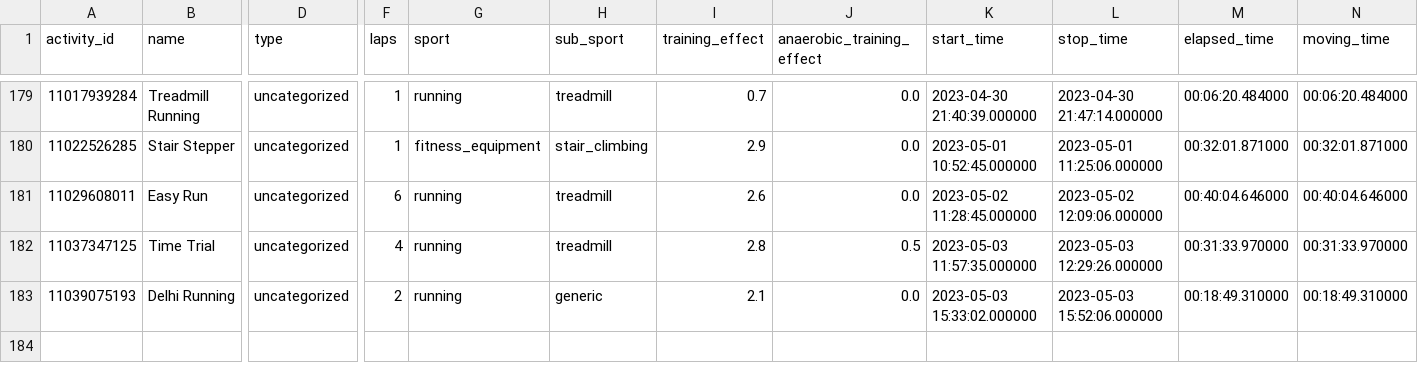
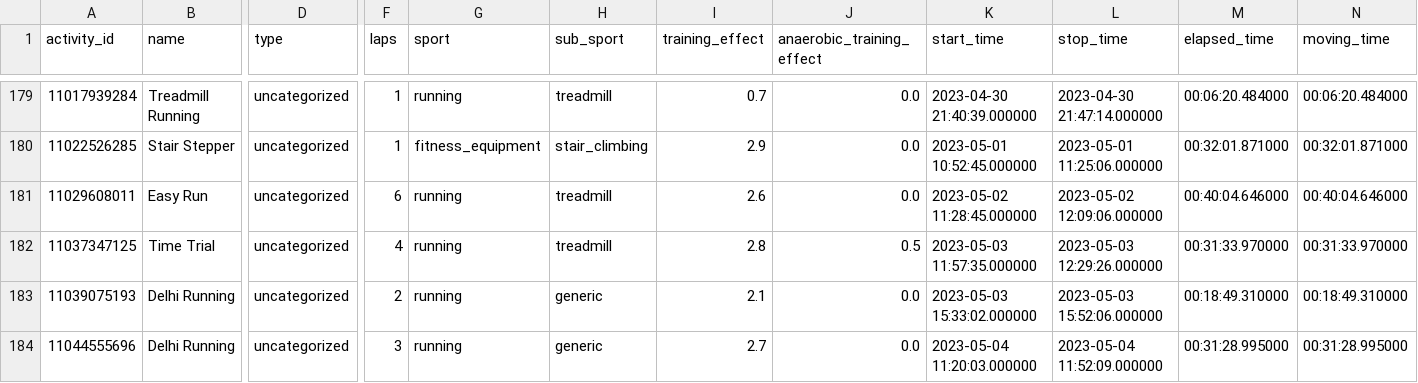
Before and after one commit to nsedler/Garmin-Analysis, a CSV file: data/garmin_activities.csv, drawn as a sheet; only a part is shown, gaps mark what is left out; rows hold the shown columns only; the diff names each change by its address in the sheet, - before the commit and + after, or states it on an @@ line.

Commit message:
data update

```diff
--- a/data/garmin_activities.csv
+++ b/data/garmin_activities.csv
+row 184: 11044555696 | Delhi Running | uncategorized | 3 | running | generic | 2.7 | 0.0 | 2023-05-04 11:20:03.000000 | 2023-05-04 11:52:09.000000 | 00:31:28.995000 | 00:31:28.995000
```
Also changed, not shown: data/garmin_days_summary.csv.
